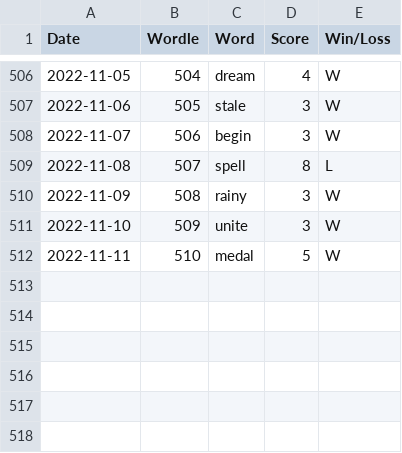
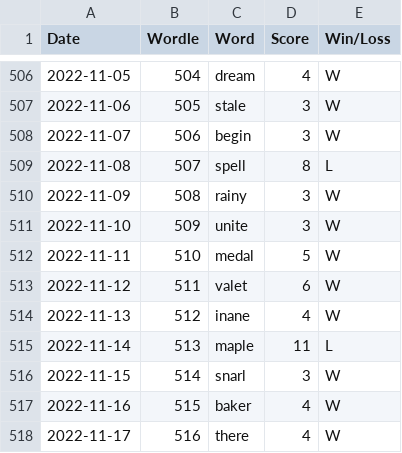
Before and after one commit to madisoncagle/Wordle, a CSV file: Wordle/data/scores.csv, drawn as a sheet; only a part is shown, gaps mark what is left out; the diff names each change by its address in the sheet, - before the commit and + after, or states it on an @@ line.

Commit message:
Play through Wordle #516
Lose a few times

```diff
--- a/Wordle/data/scores.csv
+++ b/Wordle/data/scores.csv
+row 513: 2022-11-12 | 511 | valet | 6 | W
+row 514: 2022-11-13 | 512 | inane | 4 | W
+row 515: 2022-11-14 | 513 | maple | 11 | L
+row 516: 2022-11-15 | 514 | snarl | 3 | W
+row 517: 2022-11-16 | 515 | baker | 4 | W
+row 518: 2022-11-17 | 516 | there | 4 | W
```
Also changed, not shown: Wordle/data/file_of_shame.csv, 1 other file.
